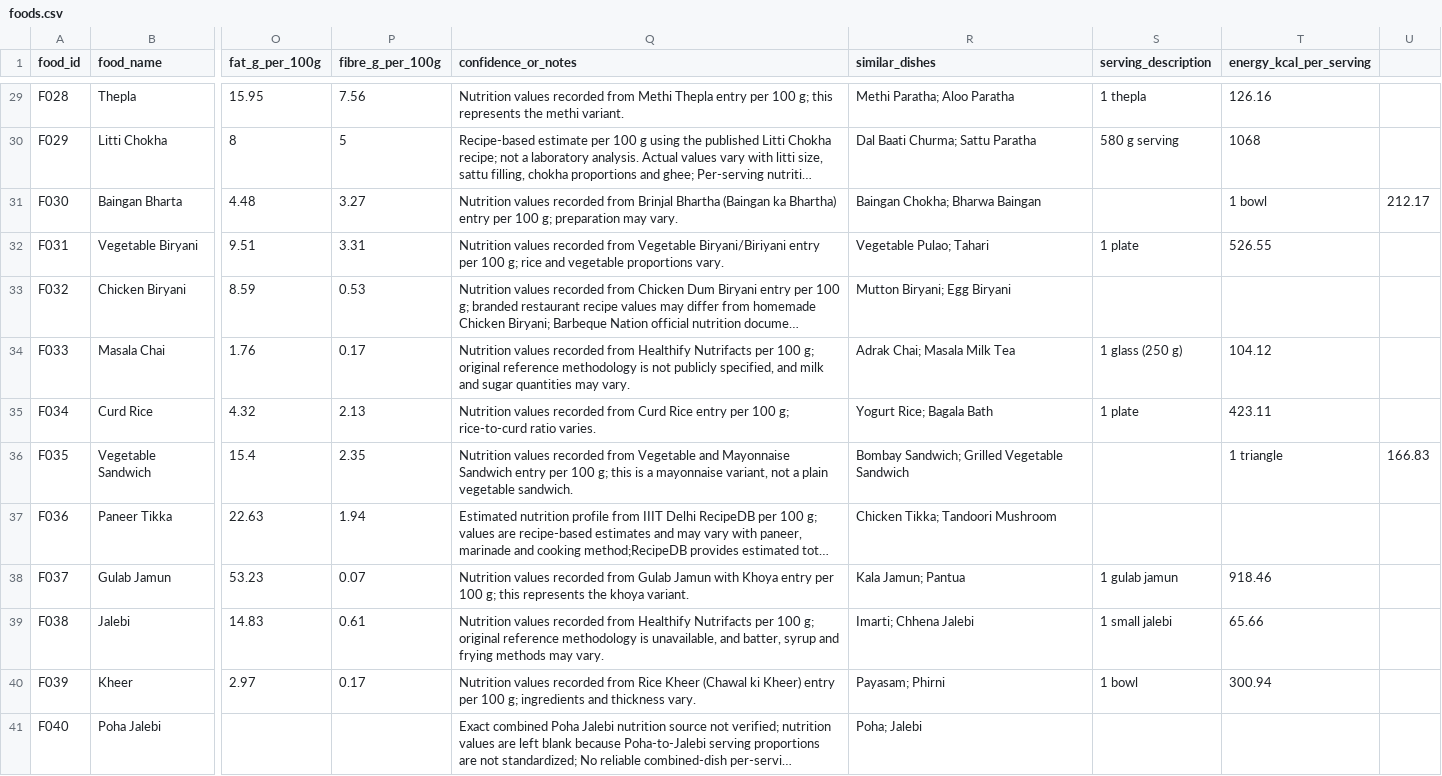
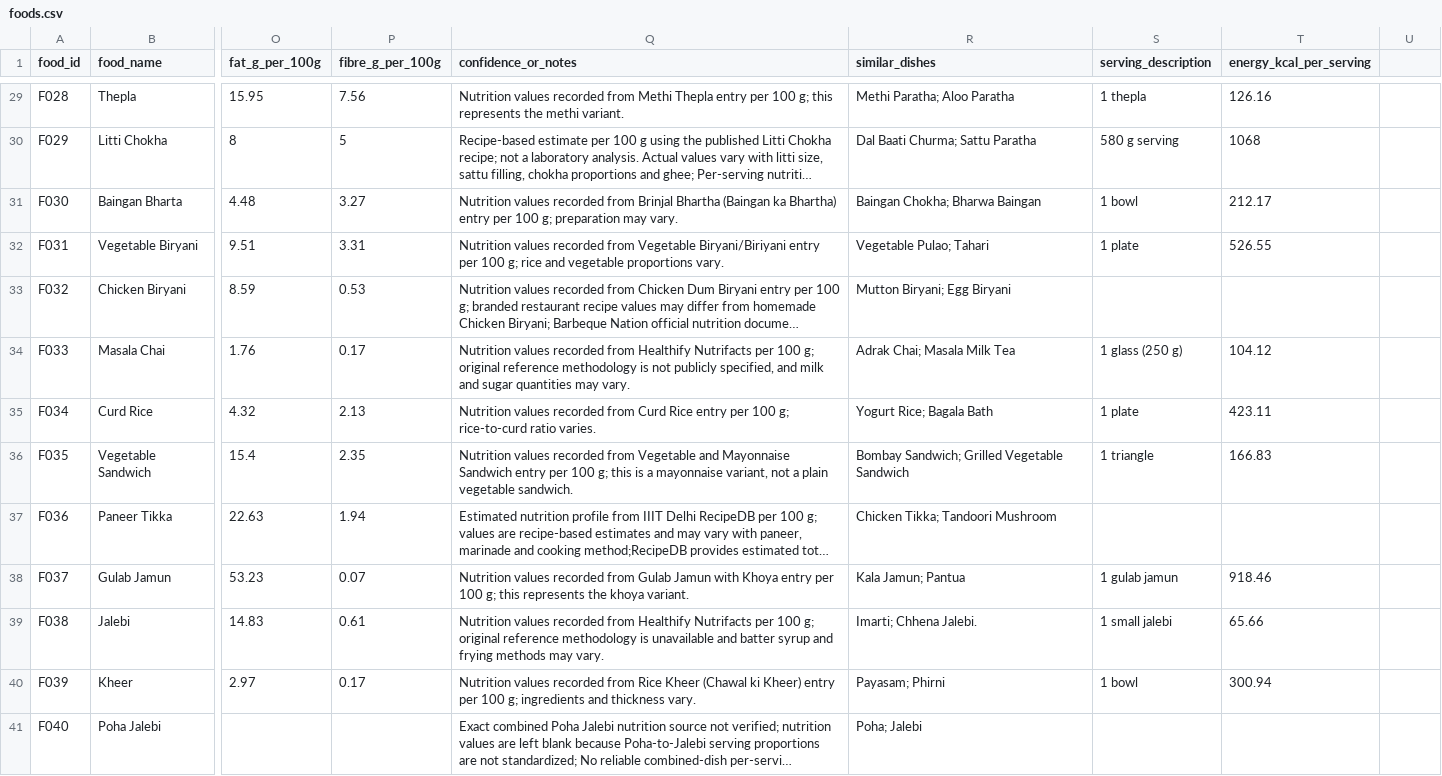
Before and after one commit to VK-9/Indian-food-recognition-platform, a CSV file: data/food/foods.csv, drawn as a sheet; only a part is shown, gaps mark what is left out; long unchanged cells end in …; the diff names each change by its address in the sheet, - before the commit and + after, or states it on an @@ line.

Commit message:
Fix duplicate entries for Pav Bhaji, Baingan Bharta, and others

```diff
--- a/data/food/foods.csv
+++ b/data/food/foods.csv
-S31 (serving_description): (empty)
+S31 (serving_description): 1 bowl
-T31 (energy_kcal_per_serving): 1 bowl
+T31 (energy_kcal_per_serving): 212.17
-U31: 212.17
+U31: (empty)
-S36 (serving_description): (empty)
+S36 (serving_description): 1 triangle
-T36 (energy_kcal_per_serving): 1 triangle
+T36 (energy_kcal_per_serving): 166.83
-U36: 166.83
+U36: (empty)
-Q39 (confidence_or_notes): …methodology is unavailable, and batter, syrup and…
+Q39 (confidence_or_notes): …methodology is unavailable and batter syrup and…
-R39 (similar_dishes): Imarti; Chhena Jalebi
+R39 (similar_dishes): Imarti; Chhena Jalebi.
```
